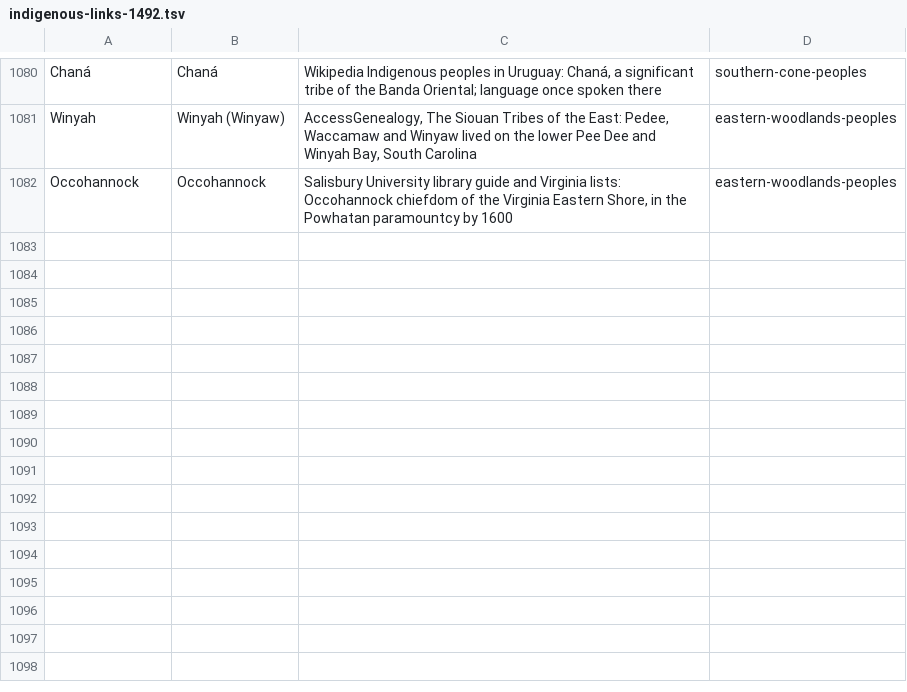
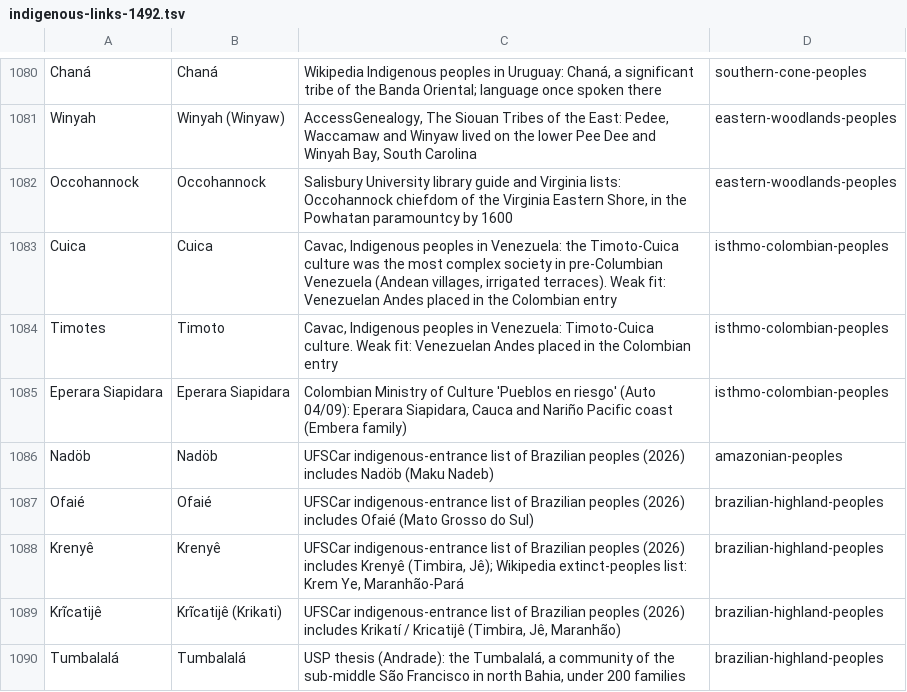
Before and after one commit to fuweitung/history-globe, a TSV file: scripts/indigenous-links-1492.tsv, drawn as a sheet; only a part is shown, gaps mark what is left out.

```diff
--- a/scripts/indigenous-links-1492.tsv
+++ b/scripts/indigenous-links-1492.tsv
@@ -1082 +1082,9 @@ Winyah	Winyah (Winyaw)	AccessGenealogy, The Siouan Tribes of the East: Pedee, Wa
 Occohannock	Occohannock	Salisbury University library guide and Virginia lists: Occohannock chiefdom of the Virginia Eastern Shore, in the Powhatan paramountcy by 1600	eastern-woodlands-peoples
+Cuica	Cuica	Cavac, Indigenous peoples in Venezuela: the Timoto-Cuica culture was the most complex society in pre-Columbian Venezuela (Andean villages, irrigated terraces). Weak fit: Venezuelan Andes placed in the Colombian entry	isthmo-colombian-peoples
+Timotes	Timoto	Cavac, Indigenous peoples in Venezuela: Timoto-Cuica culture. Weak fit: Venezuelan Andes placed in the Colombian entry	isthmo-colombian-peoples
+Eperara Siapidara	Eperara Siapidara	Colombian Ministry of Culture 'Pueblos en riesgo' (Auto 04/09): Eperara Siapidara, Cauca and Nariño Pacific coast (Embera family)	isthmo-colombian-peoples
+Nadöb	Nadöb	UFSCar indigenous-entrance list of Brazilian peoples (2026) includes Nadöb (Maku Nadeb)	amazonian-peoples
+Ofaié	Ofaié	UFSCar indigenous-entrance list of Brazilian peoples (2026) includes Ofaié (Mato Grosso do Sul)	brazilian-highland-peoples
+Krenyê	Krenyê	UFSCar indigenous-entrance list of Brazilian peoples (2026) includes Krenyê (Timbira, Jê); Wikipedia extinct-peoples list: Krem Ye, Maranhão-Pará	brazilian-highland-peoples
+Krĩcatijê	Krĩcatijê (Krikati)	UFSCar indigenous-entrance list of Brazilian peoples (2026) includes Krikatí / Kricatijê (Timbira, Jê, Maranhão)	brazilian-highland-peoples
+Tumbalalá	Tumbalalá	USP thesis (Andrade): the Tumbalalá, a community of the sub-middle São Francisco in north Bahia, under 200 families	brazilian-highland-peoples
```
Also changed, not shown: 5 other files.
